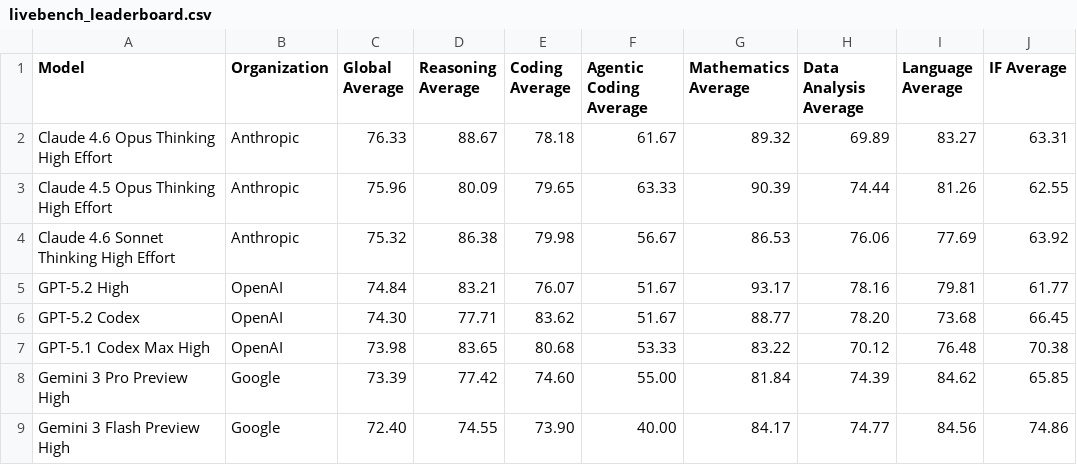
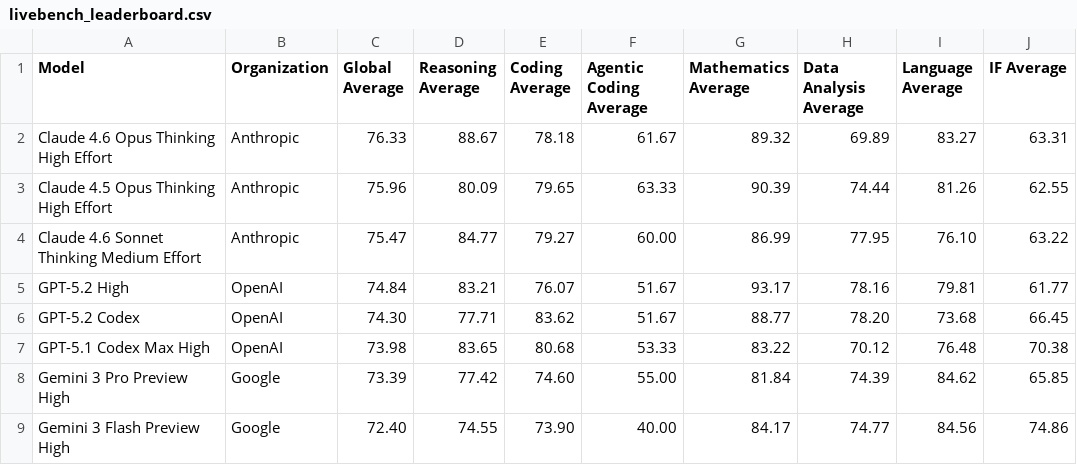
Before and after one commit to Franri3008/franri3008.github.io, a CSV file: pages/CEPS/AI-World/ModelLeaderboard/data/scraped/livebench_leaderboard.csv, drawn as a sheet; only a part is shown.

```diff
--- a/pages/CEPS/AI-World/ModelLeaderboard/data/scraped/livebench_leaderboard.csv
+++ b/pages/CEPS/AI-World/ModelLeaderboard/data/scraped/livebench_leaderboard.csv
@@ -3,3 +3,3 @@ Claude 4.6 Opus Thinking High Effort,Anthropic,76.33,88.67,78.18,61.67,89.32,69.
 Claude 4.5 Opus Thinking High Effort,Anthropic,75.96,80.09,79.65,63.33,90.39,74.44,81.26,62.55
-Claude 4.6 Sonnet Thinking High Effort,Anthropic,75.32,86.38,79.98,56.67,86.53,76.06,77.69,63.92
+Claude 4.6 Sonnet Thinking Medium Effort,Anthropic,75.47,84.77,79.27,60.00,86.99,77.95,76.10,63.22
 GPT-5.2 High,OpenAI,74.84,83.21,76.07,51.67,93.17,78.16,79.81,61.77
```
Also changed, not shown: pages/CEPS/AI-World/ModelLeaderboard/data/processed.csv, pages/CEPS/AI-World/ModelLeaderboard/data/scraped/aa_models_leaderboard.csv, 3 other files.
